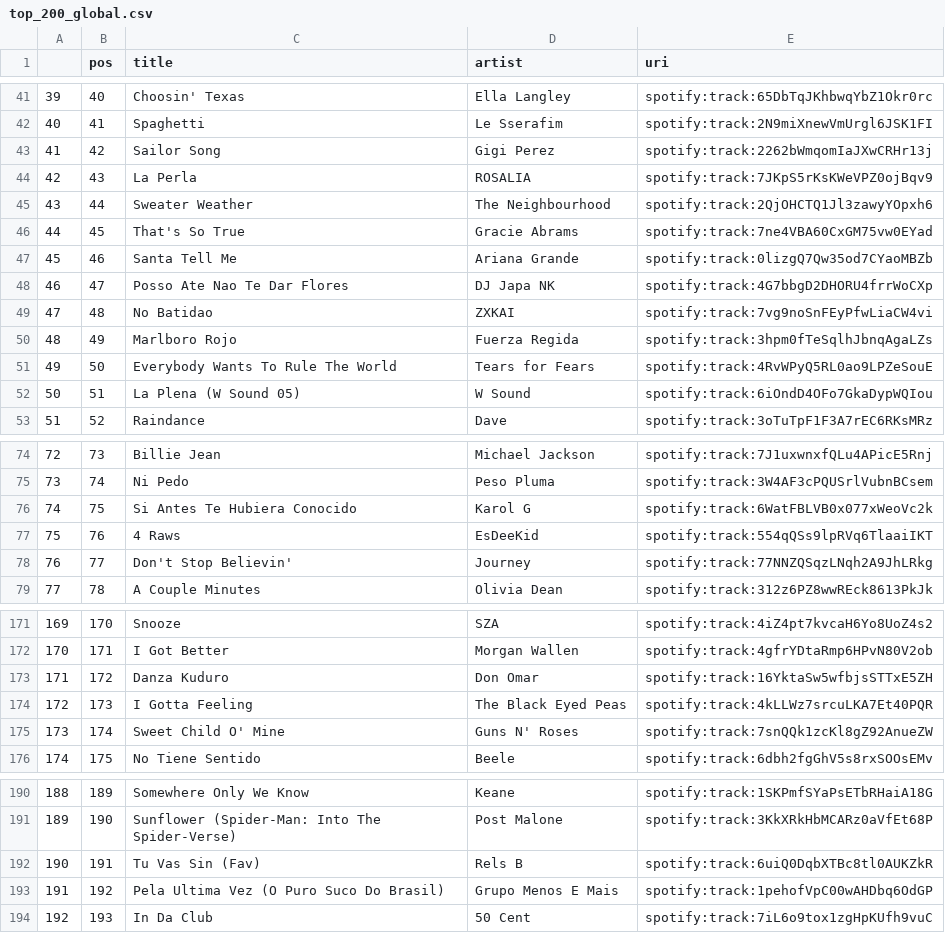
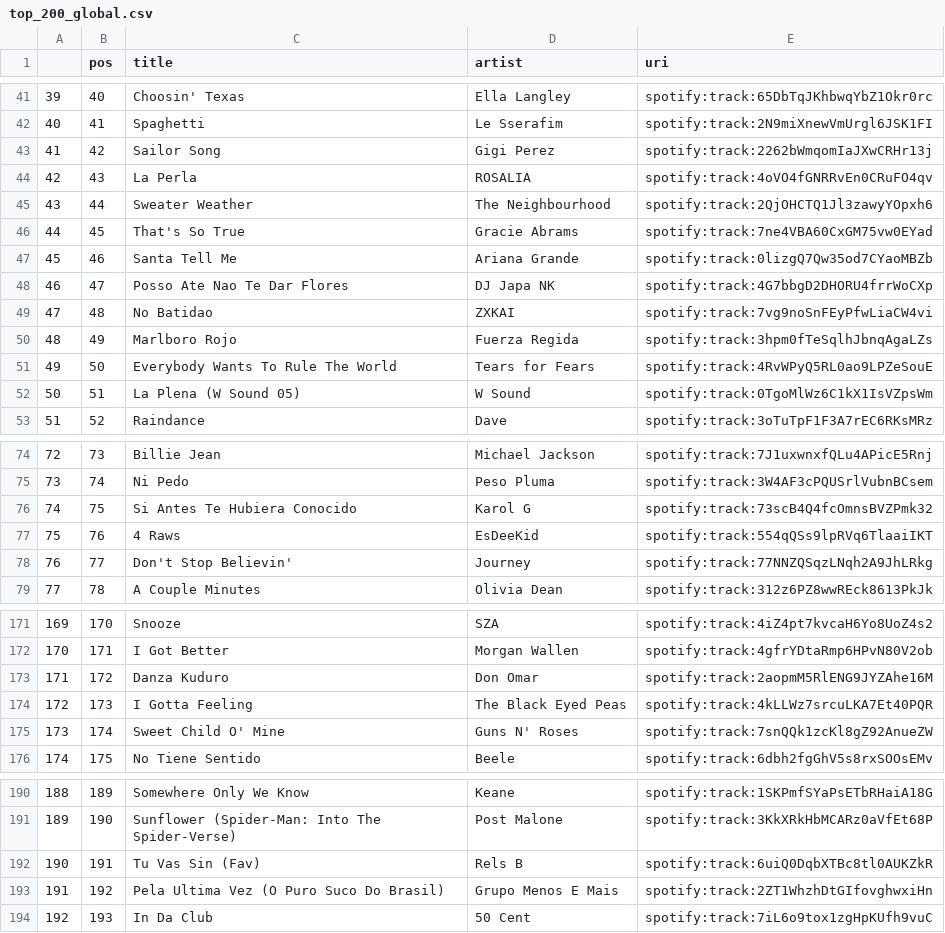
Before and after one commit to kurczakooo/top-playlists-maker, a CSV file: src/data/top_200_global.csv, drawn as a sheet; only a part is shown, gaps mark what is left out.

```diff
--- a/src/data/top_200_global.csv
+++ b/src/data/top_200_global.csv
@@ -43,3 +43,3 @@
 41,42,Sailor Song,Gigi Perez,spotify:track:2262bWmqomIaJXwCRHr13j
-42,43,La Perla,ROSALIA,spotify:track:7JKpS5rKsKWeVPZ0ojBqv9
+42,43,La Perla,ROSALIA,spotify:track:4oVO4fGNRRvEn0CRuFO4qv
 43,44,Sweater Weather,The Neighbourhood,spotify:track:2QjOHCTQ1Jl3zawyYOpxh6
@@ -51,3 +51,3 @@
 49,50,Everybody Wants To Rule The World,Tears for Fears,spotify:track:4RvWPyQ5RL0ao9LPZeSouE
-50,51,La Plena (W Sound 05),W Sound,spotify:track:6iOndD4OFo7GkaDypWQIou
+50,51,La Plena (W Sound 05),W Sound,spotify:track:0TgoMlWz6C1kX1IsVZpsWm
 51,52,Raindance,Dave,spotify:track:3oTuTpF1F3A7rEC6RKsMRz
@@ -75,3 +75,3 @@
 73,74,Ni Pedo,Peso Pluma,spotify:track:3W4AF3cPQUSrlVubnBCsem
-74,75,Si Antes Te Hubiera Conocido,Karol G,spotify:track:6WatFBLVB0x077xWeoVc2k
+74,75,Si Antes Te Hubiera Conocido,Karol G,spotify:track:73scB4Q4fcOmnsBVZPmk32
 75,76,4 Raws,EsDeeKid,spotify:track:554qQSs9lpRVq6TlaaiIKT
@@ -172,3 +172,3 @@
 170,171,I Got Better,Morgan Wallen,spotify:track:4gfrYDtaRmp6HPvN80V2ob
-171,172,Danza Kuduro,Don Omar,spotify:track:16YktaSw5wfbjsSTTxE5ZH
+171,172,Danza Kuduro,Don Omar,spotify:track:2aopmM5RlENG9JYZAhe16M
 172,173,I Gotta Feeling,The Black Eyed Peas,spotify:track:4kLLWz7srcuLKA7Et40PQR
@@ -192,3 +192,3 @@
 190,191,Tu Vas Sin (Fav),Rels B,spotify:track:6uiQ0DqbXTBc8tl0AUKZkR
-191,192,Pela Ultima Vez (O Puro Suco Do Brasil),Grupo Menos E Mais,spotify:track:1pehofVpC00wAHDbq6OdGP
+191,192,Pela Ultima Vez (O Puro Suco Do Brasil),Grupo Menos E Mais,spotify:track:2ZT1WhzhDtGIfovghwxiHn
 192,193,In Da Club,50 Cent,spotify:track:7iL6o9tox1zgHpKUfh9vuC
```
Also changed, not shown: src/data/follower_count.csv, 9 other files.
